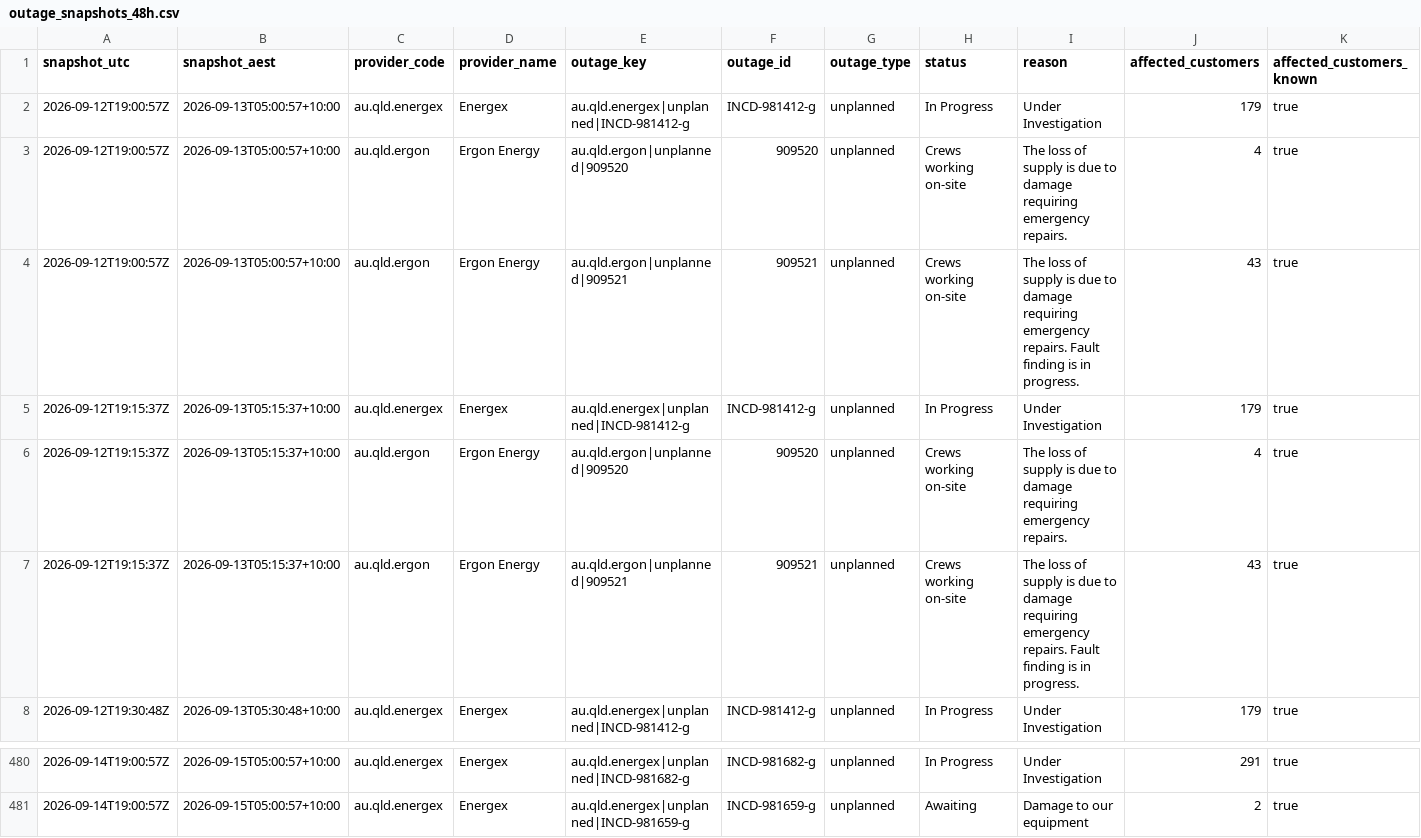
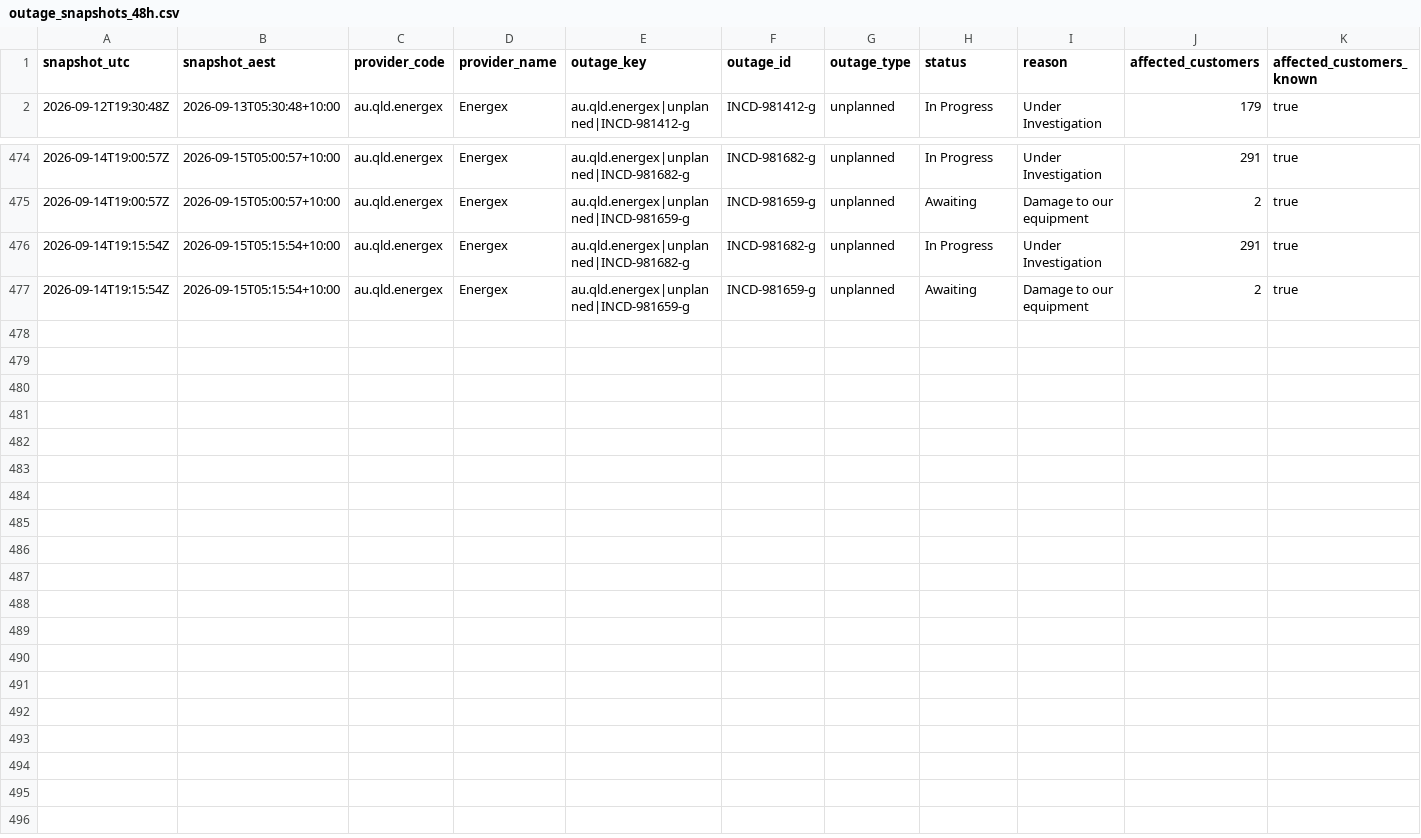
Before and after one commit to gowlettluke/qldpoweroutages, a CSV file: data/outage_snapshots_48h.csv, drawn as a sheet; only a part is shown, gaps mark what is left out; removed rows and columns are numbered as before the commit, all else as after; rows hold the shown columns only; the diff names each change by its address in the sheet, - before the commit and + after, or states it on an @@ line.

```diff
--- a/data/outage_snapshots_48h.csv
+++ b/data/outage_snapshots_48h.csv
-row 2: 2026-09-12T19:00:57Z | 2026-09-13T05:00:57+10:00 | au.qld.energex | Energex | au.qld.energex|unplanned|INCD-981412-g | INCD-981412-g | unplanned | In Progress | Under Investigation | 179 | true
-row 3: 2026-09-12T19:00:57Z | 2026-09-13T05:00:57+10:00 | au.qld.ergon | Ergon Energy | au.qld.ergon|unplanned|909520 | 909520 | unplanned | Crews working on-site | The loss of supply is due to damage requiring emergency repairs. | 4 | true
-row 4: 2026-09-12T19:00:57Z | 2026-09-13T05:00:57+10:00 | au.qld.ergon | Ergon Energy | au.qld.ergon|unplanned|909521 | 909521 | unplanned | Crews working on-site | The loss of supply is due to damage requiring emergency repairs. Fault finding is in progress. | 43 | true
-row 5: 2026-09-12T19:15:37Z | 2026-09-13T05:15:37+10:00 | au.qld.energex | Energex | au.qld.energex|unplanned|INCD-981412-g | INCD-981412-g | unplanned | In Progress | Under Investigation | 179 | true
-row 6: 2026-09-12T19:15:37Z | 2026-09-13T05:15:37+10:00 | au.qld.ergon | Ergon Energy | au.qld.ergon|unplanned|909520 | 909520 | unplanned | Crews working on-site | The loss of supply is due to damage requiring emergency repairs. | 4 | true
-row 7: 2026-09-12T19:15:37Z | 2026-09-13T05:15:37+10:00 | au.qld.ergon | Ergon Energy | au.qld.ergon|unplanned|909521 | 909521 | unplanned | Crews working on-site | The loss of supply is due to damage requiring emergency repairs. Fault finding is in progress. | 43 | true
+row 476: 2026-09-14T19:15:54Z | 2026-09-15T05:15:54+10:00 | au.qld.energex | Energex | au.qld.energex|unplanned|INCD-981682-g | INCD-981682-g | unplanned | In Progress | Under Investigation | 291 | true
+row 477: 2026-09-14T19:15:54Z | 2026-09-15T05:15:54+10:00 | au.qld.energex | Energex | au.qld.energex|unplanned|INCD-981659-g | INCD-981659-g | unplanned | Awaiting | Damage to our equipment | 2 | true
```
Also changed, not shown: data/lga_cumulative_48h.csv, data/lga_totals_48h.csv, 4 other files.
